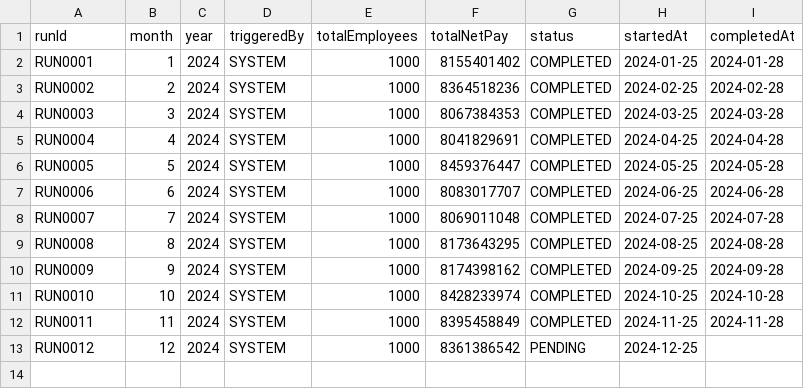
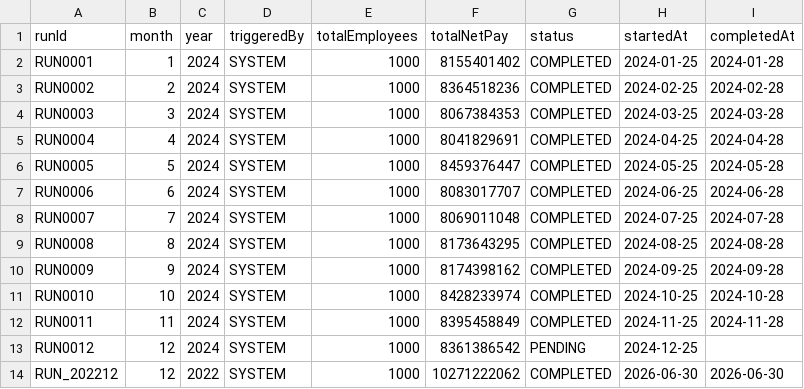
Before and after one commit to d2giahuy826-dev/Group1-LAB211, a CSV file: data/payroll_runs.csv, drawn as a sheet.

```diff
--- a/data/payroll_runs.csv
+++ b/data/payroll_runs.csv
@@ -13 +13,2 @@ RUN0011,11,2024,SYSTEM,1000,8395458849,COMPLETED,2024-11-25,2024-11-28
 RUN0012,12,2024,SYSTEM,1000,8361386542,PENDING,2024-12-25,
+RUN_202212,12,2022,SYSTEM,1000,10271222062,COMPLETED,2026-06-30,2026-06-30
```
Also changed, not shown: 7 other files.
